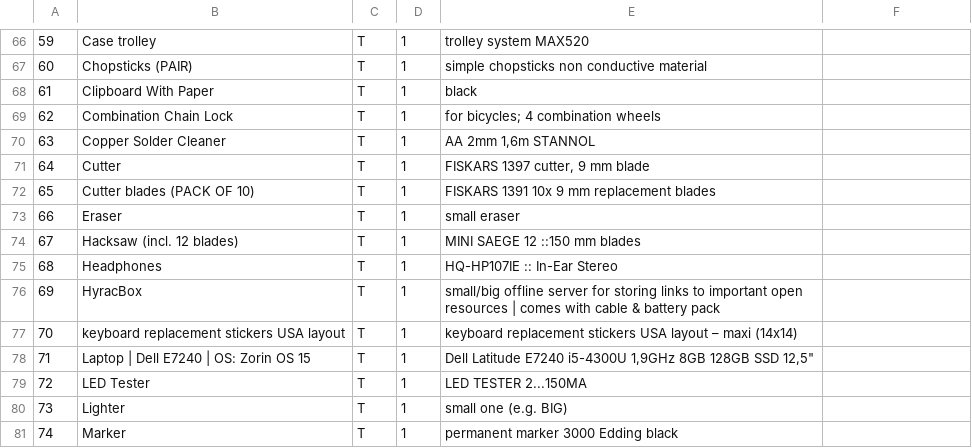
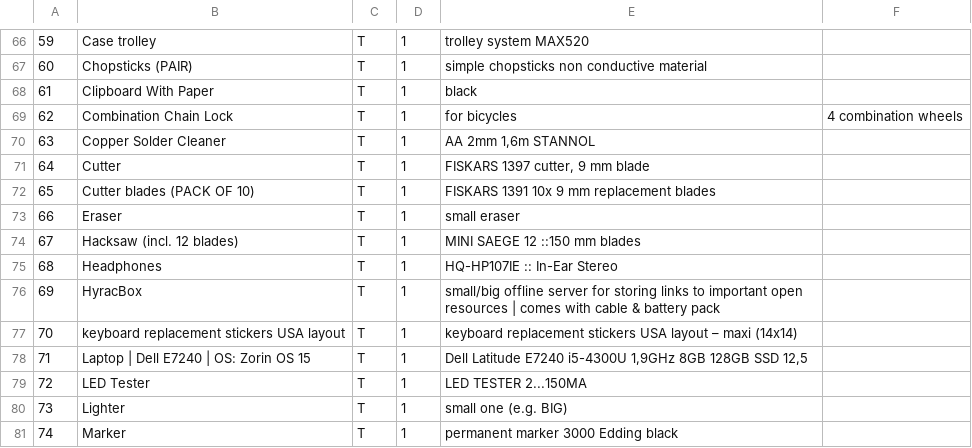
Before and after one commit to opencultureagency/ASKotec, a CSV file: Content-List.csv, drawn as a sheet; only a part is shown, gaps mark what is left out; the diff names each change by its address in the sheet, - before the commit and + after, or states it on an @@ line.

Commit message:
repaired content-list to make it compatible for Github webinterface

```diff
--- a/Content-List.csv
+++ b/Content-List.csv
-E69: for bicycles; 4 combination wheels
+E69: for bicycles
-F69: (empty)
+F69: 4 combination wheels
-E78: …128GB SSD 12,5"
+E78: …128GB SSD 12,5
```
